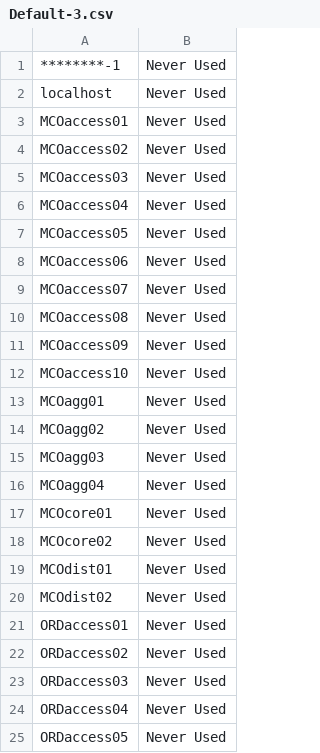
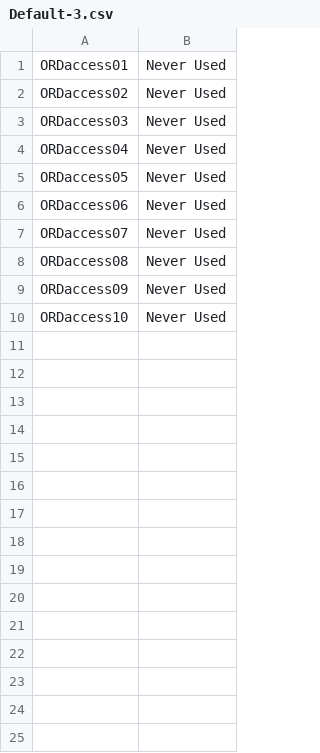
Before and after one commit to termlen0/tower-inactive-hosts, a CSV file: reports/fragments/Default-3.csv, drawn as a sheet; removed rows and columns are numbered as before the commit, all else as after; the diff names each change by its address in the sheet, - before the commit and + after, or states it on an @@ line.

```diff
--- a/reports/fragments/Default-3.csv
+++ b/reports/fragments/Default-3.csv
-row 1: ********-1 | Never Used
-row 2: localhost | Never Used
-row 3: MCOaccess01 | Never Used
-row 4: MCOaccess02 | Never Used
-row 5: MCOaccess03 | Never Used
-row 6: MCOaccess04 | Never Used
-row 7: MCOaccess05 | Never Used
-row 8: MCOaccess06 | Never Used
-row 9: MCOaccess07 | Never Used
-row 10: MCOaccess08 | Never Used
-row 11: MCOaccess09 | Never Used
-row 12: MCOaccess10 | Never Used
-row 13: MCOagg01 | Never Used
-row 14: MCOagg02 | Never Used
-row 15: MCOagg03 | Never Used
-row 16: MCOagg04 | Never Used
-row 17: MCOcore01 | Never Used
-row 18: MCOcore02 | Never Used
-row 19: MCOdist01 | Never Used
-row 20: MCOdist02 | Never Used
+row 6: ORDaccess06 | Never Used
+row 7: ORDaccess07 | Never Used
+row 8: ORDaccess08 | Never Used
+row 9: ORDaccess09 | Never Used
+row 10: ORDaccess10 | Never Used
```
Also changed, not shown: reports/Default.csv, reports/fragments/Default-1.csv, 2 other files.
